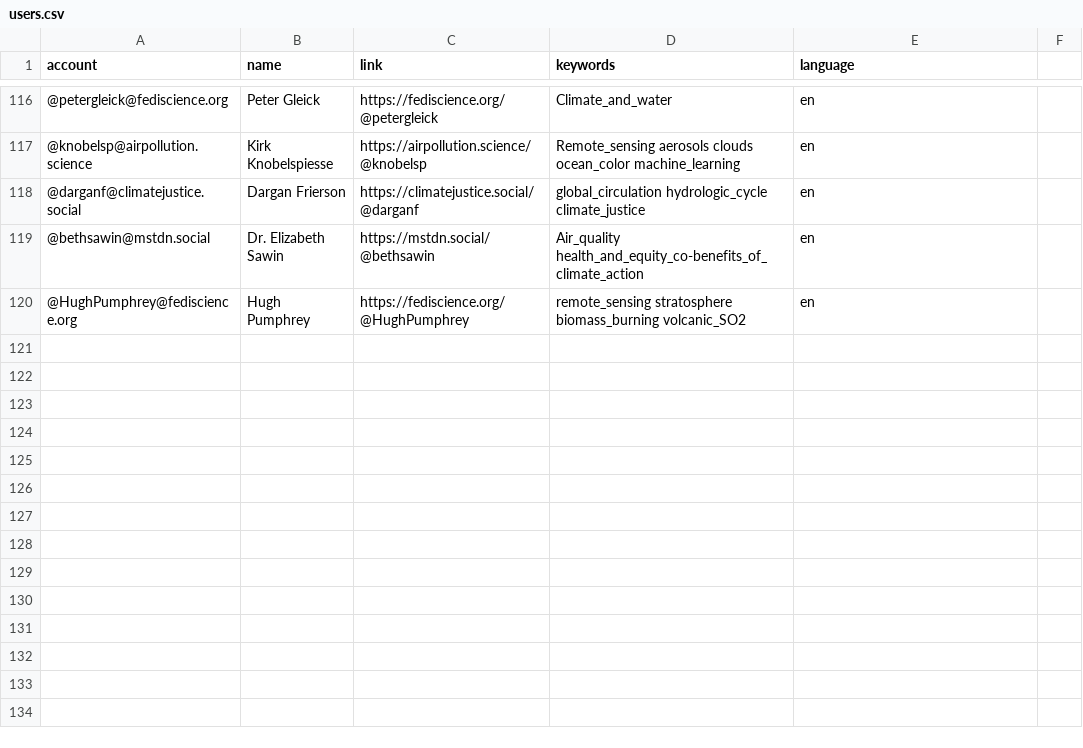
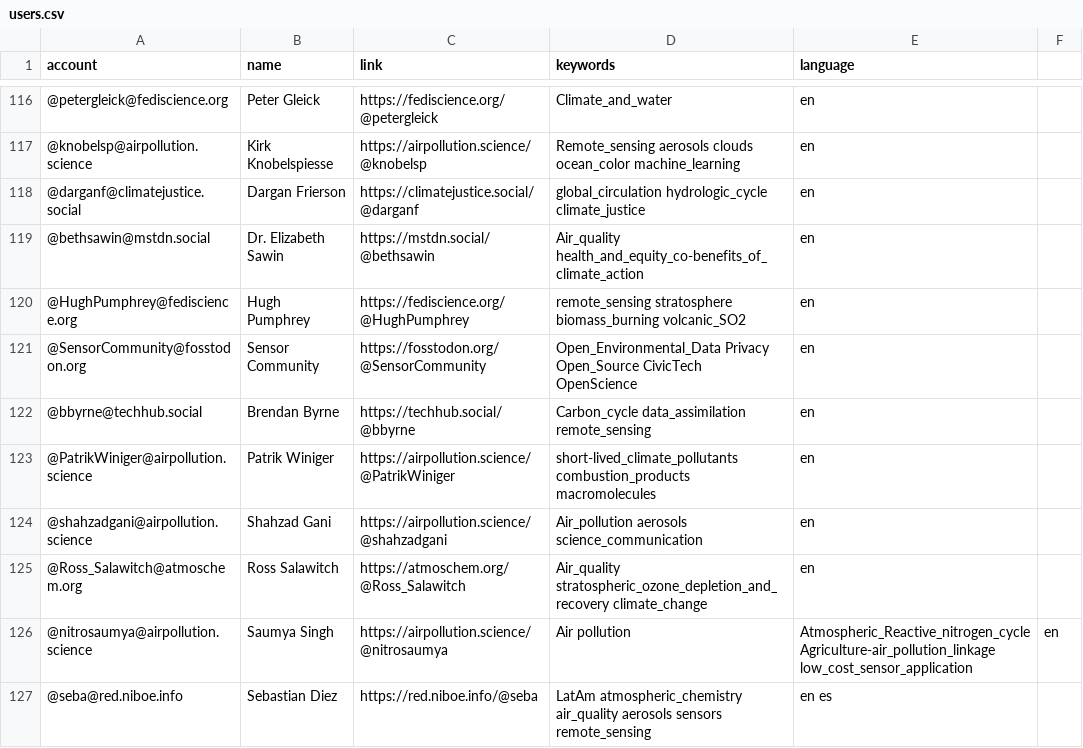
Before and after one commit to jorgesat/Mastodon-Atmospheric, a CSV file: resources/users.csv, drawn as a sheet; only a part is shown, gaps mark what is left out; the diff names each change by its address in the sheet, - before the commit and + after, or states it on an @@ line.

Commit message:
Add new users

```diff
--- a/resources/users.csv
+++ b/resources/users.csv
+row 121: @SensorCommunity@fosstodon.org | Sensor Community | https://fosstodon.org/@SensorCommunity | Open_Environmental_Data Privacy Open_Source CivicTech OpenScience | en
+row 122: @bbyrne@techhub.social | Brendan Byrne | https://techhub.social/@bbyrne | Carbon_cycle data_assimilation remote_sensing | en
+row 123: @PatrikWiniger@airpollution.science | Patrik Winiger | https://airpollution.science/@PatrikWiniger | short-lived_climate_pollutants combustion_products macromolecules | en
+row 124: @shahzadgani@airpollution.science | Shahzad Gani | https://airpollution.science/@shahzadgani | Air_pollution aerosols science_communication | en
+row 125: @Ross_Salawitch@atmoschem.org | Ross Salawitch | https://atmoschem.org/@Ross_Salawitch | Air_quality stratospheric_ozone_depletion_and_recovery climate_change | en
+row 126: @nitrosaumya@airpollution.science | Saumya Singh | https://airpollution.science/@nitrosaumya | Air pollution | Atmospheric_Reactive_nitrogen_cycle Agriculture-air_pollution_linkage low_cost_sensor_application | en
+row 127: @seba@red.niboe.info | Sebastian Diez | https://red.niboe.info/@seba | LatAm atmospheric_chemistry air_quality aerosols sensors remote_sensing | en es
```
